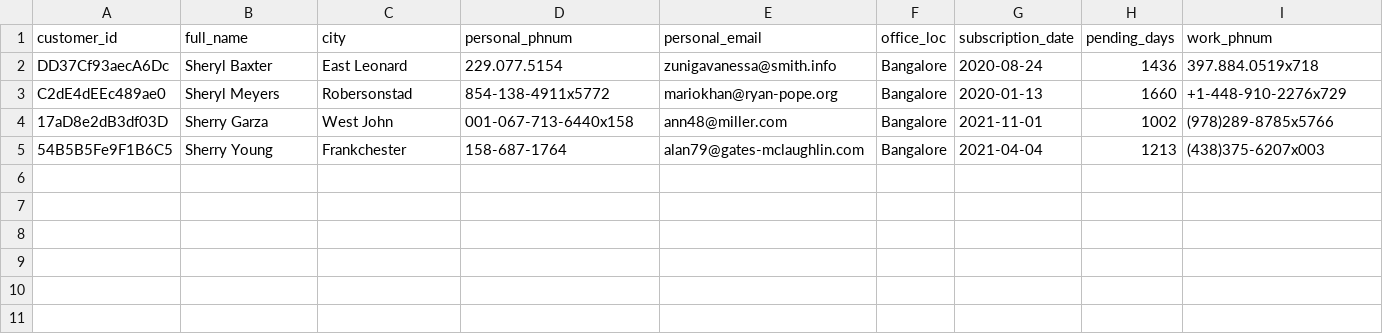
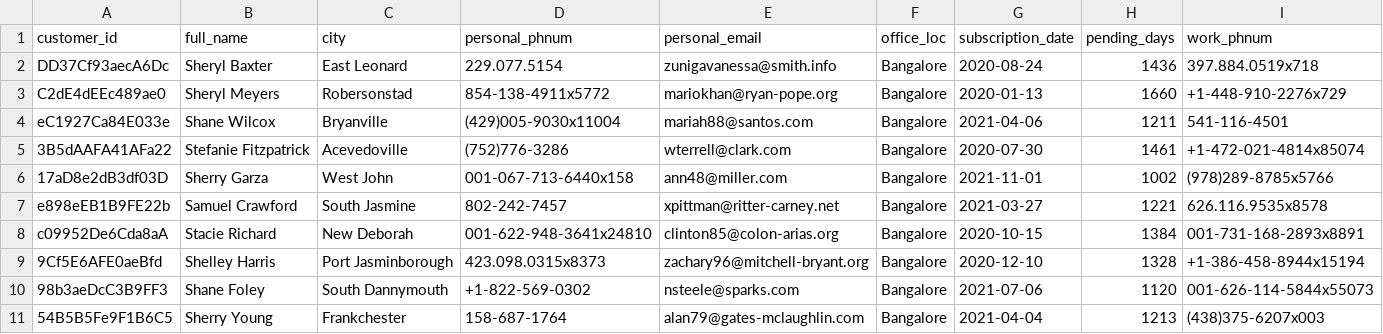
Before and after one commit to Yadutk/final_assignment, a CSV file: customer_details.csv, drawn as a sheet; only a part is shown; rows hold the shown columns only; the diff names each change by its address in the sheet, - before the commit and + after, or states it on an @@ line.

```diff
--- a/customer_details.csv
+++ b/customer_details.csv
+row 4: eC1927Ca84E033e | Shane Wilcox | Bryanville | (429)005-9030x11004 | mariah88@santos.com | Bangalore | 2021-04-06 | 1211 | 541-116-4501
+row 5: 3B5dAAFA41AFa22 | Stefanie Fitzpatrick | Acevedoville | (752)776-3286 | wterrell@clark.com | Bangalore | 2020-07-30 | 1461 | +1-472-021-4814x85074
+row 7: e898eEB1B9FE22b | Samuel Crawford | South Jasmine | 802-242-7457 | xpittman@ritter-carney.net | Bangalore | 2021-03-27 | 1221 | 626.116.9535x8578
+row 8: c09952De6Cda8aA | Stacie Richard | New Deborah | 001-622-948-3641x24810 | clinton85@colon-arias.org | Bangalore | 2020-10-15 | 1384 | 001-731-168-2893x8891
+row 9: 9Cf5E6AFE0aeBfd | Shelley Harris | Port Jasminborough | 423.098.0315x8373 | zachary96@mitchell-bryant.org | Bangalore | 2020-12-10 | 1328 | +1-386-458-8944x15194
+row 10: 98b3aeDcC3B9FF3 | Shane Foley | South Dannymouth | +1-822-569-0302 | nsteele@sparks.com | Bangalore | 2021-07-06 | 1120 | 001-626-114-5844x55073
```
Also changed, not shown: 10 other files.
